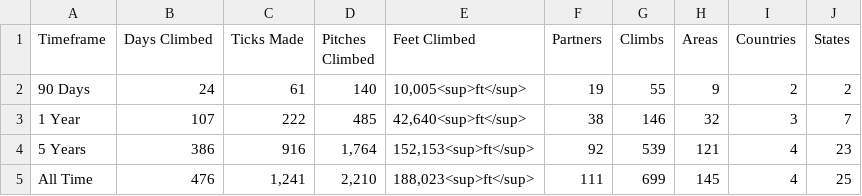
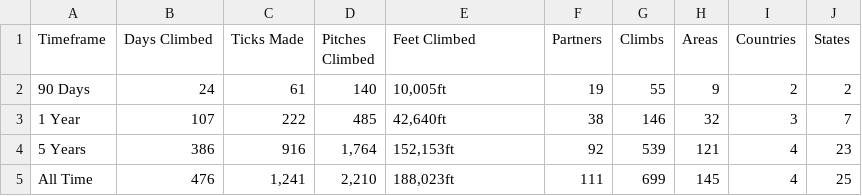
Before and after one commit to achiquit/ticks-db, a CSV file: data/overview-stats.csv, drawn as a sheet.

Commit message:
Automatic DB Update

```diff
--- a/data/overview-stats.csv
+++ b/data/overview-stats.csv
@@ -1,5 +1,5 @@
 Timeframe,"Days Climbed","Ticks Made","Pitches Climbed","Feet Climbed",Partners,Climbs,Areas,Countries,States
-"90 Days",24,61,140,"10,005<sup>ft</sup>",19,55,9,2,2
-"1 Year",107,222,485,"42,640<sup>ft</sup>",38,146,32,3,7
-"5 Years",386,916,"1,764","152,153<sup>ft</sup>",92,539,121,4,23
-"All Time",476,"1,241","2,210","188,023<sup>ft</sup>",111,699,145,4,25
+"90 Days",24,61,140,"10,005ft",19,55,9,2,2
+"1 Year",107,222,485,"42,640ft",38,146,32,3,7
+"5 Years",386,916,"1,764","152,153ft",92,539,121,4,23
+"All Time",476,"1,241","2,210","188,023ft",111,699,145,4,25
```
